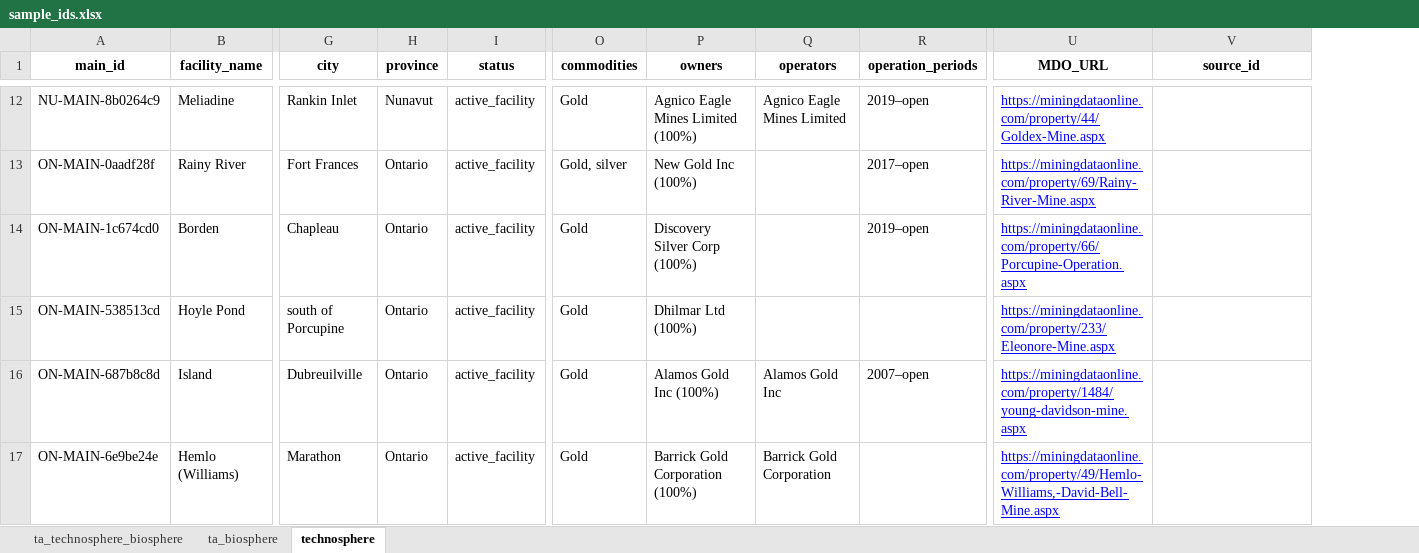
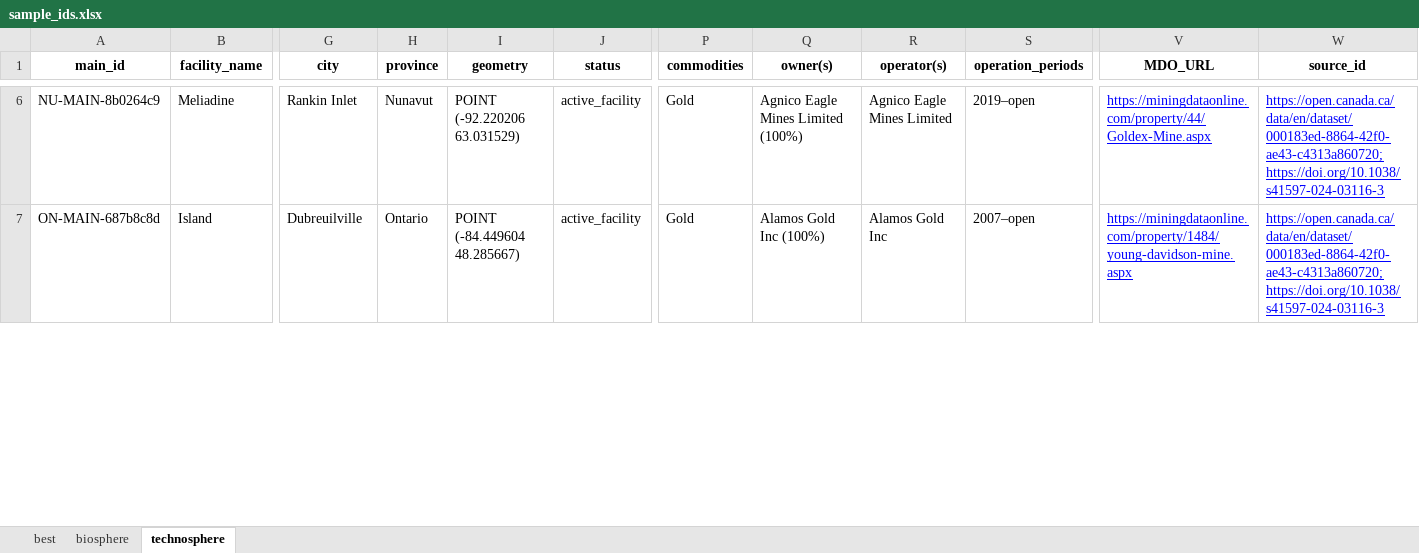
Before and after one commit to marpellan/metallican_lci, an Excel workbook: data/MetalliCan/sample_ids.xlsx, sheet technosphere, drawn as a sheet; only a part is shown, gaps mark what is left out; values as stored, in another font and other column widths than the file's, no borders; removed rows and columns are numbered as before the commit, all else as after; rows hold the shown columns only; the diff covers the shown part only; the diff names each change by its address in the sheet, - before the commit and + after, or states it on an @@ line.

```diff
--- a/data/MetalliCan/sample_ids.xlsx (sheet technosphere)
+++ b/data/MetalliCan/sample_ids.xlsx (sheet technosphere)
-sheet tab: ta_technosphere_biosphere
+sheet tab: best
-sheet tab: ta_biosphere
+sheet tab: biosphere
+column I (geometry), rows 6-7: POINT (-92.220206 63.031529) | POINT (-84.449604 48.285667)
-Q1: owners
+Q1: owner(s)
-R1: operators
+R1: operator(s)
-W6 (source_id): (empty)
+W6 (source_id): https://open.canada.ca/data/en/dataset/000183ed-8864-42f0-ae43-c4313a860720;https://doi.org/10.1038/s41597-024-03116-3
-row 13: ON-MAIN-0aadf28f | Rainy River | Fort Frances | Ontario | active_facility | Gold, silver | New Gold Inc (100%) |  | 2017–open | https://miningdataonline.com/property/69/Rainy-River-Mine.aspx
-row 14: ON-MAIN-1c674cd0 | Borden | Chapleau | Ontario | active_facility | Gold | Discovery Silver Corp (100%) |  | 2019–open | https://miningdataonline.com/property/66/Porcupine-Operation.aspx
-row 15: ON-MAIN-538513cd | Hoyle Pond | south of Porcupine | Ontario | active_facility | Gold | Dhilmar Ltd (100%) |  |  | https://miningdataonline.com/property/233/Eleonore-Mine.aspx
-W7 (source_id): (empty)
+W7 (source_id): https://open.canada.ca/data/en/dataset/000183ed-8864-42f0-ae43-c4313a860720;https://doi.org/10.1038/s41597-024-03116-3
-row 17: ON-MAIN-6e9be24e | Hemlo (Williams) | Marathon | Ontario | active_facility | Gold | Barrick Gold Corporation (100%) | Barrick Gold Corporation |  | https://miningdataonline.com/property/49/Hemlo-Williams,-David-Bell-Mine.aspx
```
Also changed, not shown: 22 added rows, 18 removed rows and 9 edited cells elsewhere in this sheet, sheet biosphere, sheet best, 49 other files.
